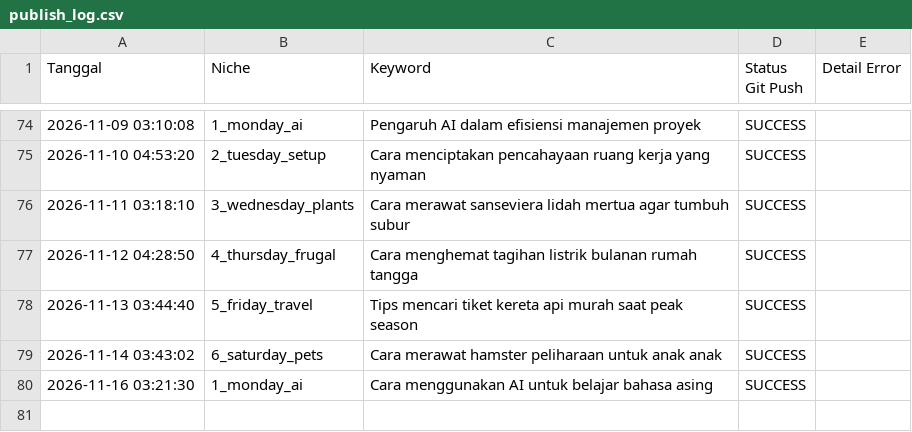
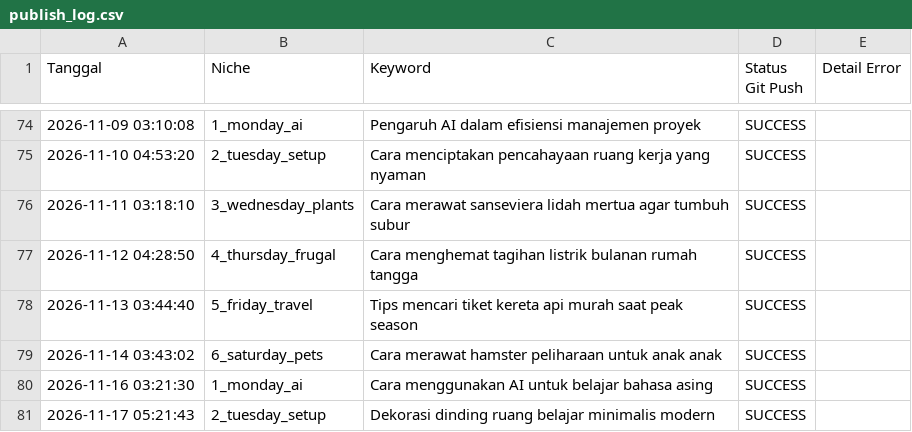
Before and after one commit to visualmulia/ALwrity, a CSV file: publish_log.csv, drawn as a sheet; only a part is shown, gaps mark what is left out; the diff names each change by its address in the sheet, - before the commit and + after, or states it on an @@ line.

```diff
--- a/publish_log.csv
+++ b/publish_log.csv
+row 81: 2026-11-17 05:21:43 | 2_tuesday_setup | Dekorasi dinding ruang belajar minimalis modern | SUCCESS
```
Also changed, not shown: 1 other file.
